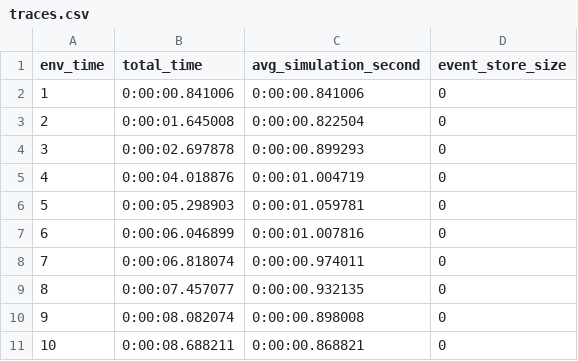
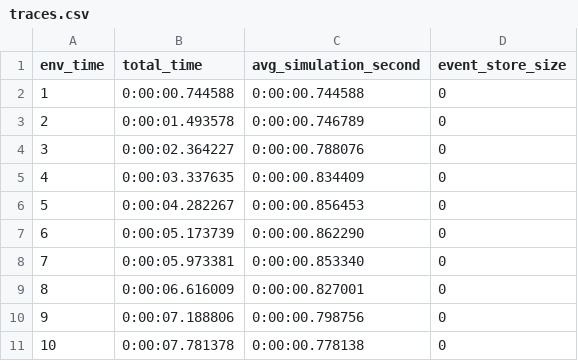
Before and after one commit to lesunb/HMRSsim, a CSV file: examples/swarmSimulation/traces.csv, drawn as a sheet.

```diff
--- a/examples/swarmSimulation/traces.csv
+++ b/examples/swarmSimulation/traces.csv
@@ -1,11 +1,11 @@
 env_time,total_time,avg_simulation_second,event_store_size
-1,0:00:00.841006,0:00:00.841006,0
-2,0:00:01.645008,0:00:00.822504,0
-3,0:00:02.697878,0:00:00.899293,0
-4,0:00:04.018876,0:00:01.004719,0
-5,0:00:05.298903,0:00:01.059781,0
-6,0:00:06.046899,0:00:01.007816,0
-7,0:00:06.818074,0:00:00.974011,0
-8,0:00:07.457077,0:00:00.932135,0
-9,0:00:08.082074,0:00:00.898008,0
-10,0:00:08.688211,0:00:00.868821,0
+1,0:00:00.744588,0:00:00.744588,0
+2,0:00:01.493578,0:00:00.746789,0
+3,0:00:02.364227,0:00:00.788076,0
+4,0:00:03.337635,0:00:00.834409,0
+5,0:00:04.282267,0:00:00.856453,0
+6,0:00:05.173739,0:00:00.862290,0
+7,0:00:05.973381,0:00:00.853340,0
+8,0:00:06.616009,0:00:00.827001,0
+9,0:00:07.188806,0:00:00.798756,0
+10,0:00:07.781378,0:00:00.778138,0
```
Also changed, not shown: 6 other files.
